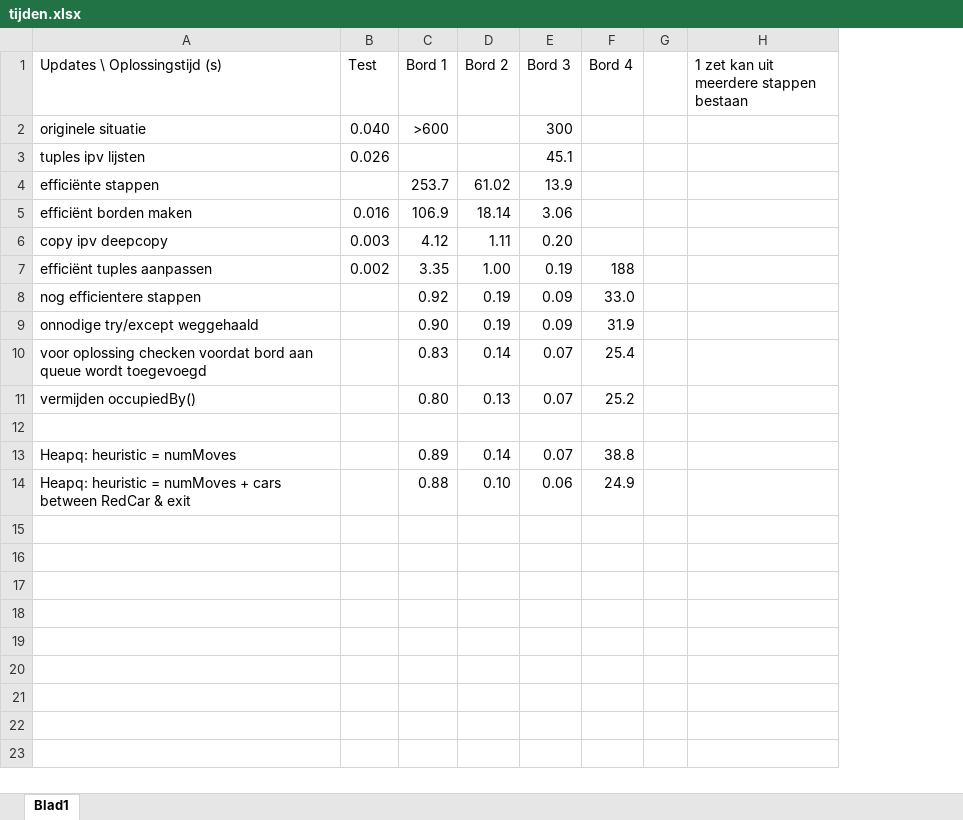
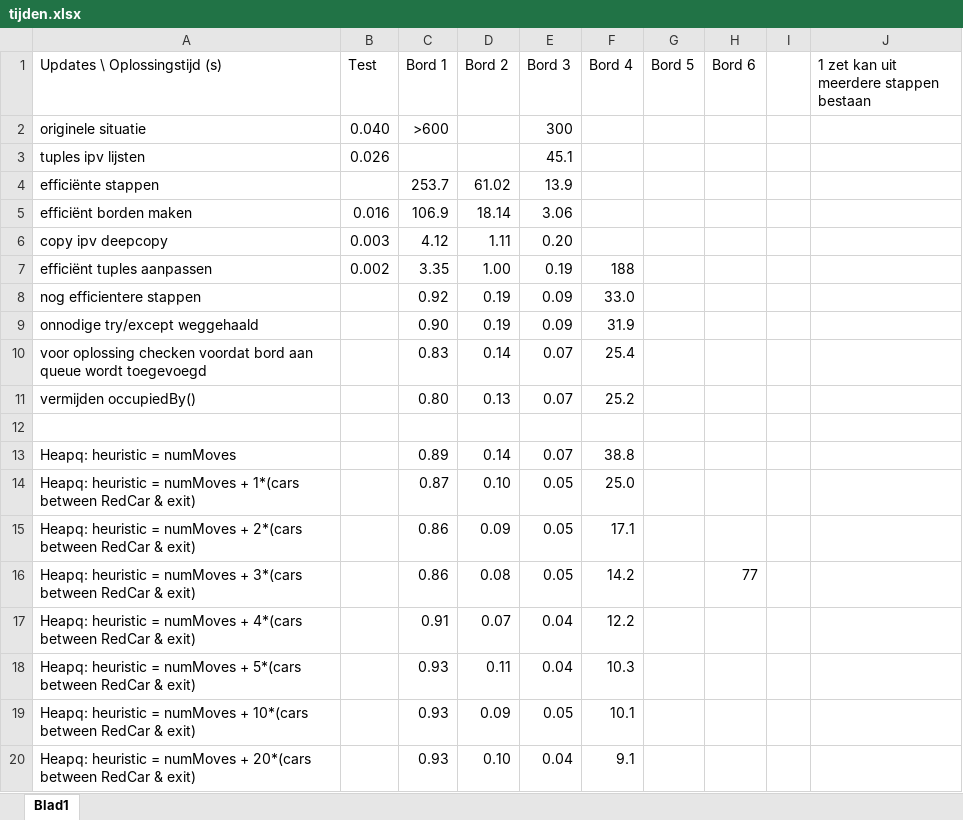
Before and after one commit to SjoerdvanderHeijden/Formule-i, an Excel workbook: doc/tijden.xlsx, sheet Blad1, drawn as a sheet; values as stored, in another font and other column widths than the file's, no borders; removed rows and columns are numbered as before the commit, all else as after; the diff names each change by its address in the sheet, - before the commit and + after, or states it on an @@ line.

Commit message:
tijden bijgewerkt

```diff
--- a/doc/tijden.xlsx (sheet Blad1)
+++ b/doc/tijden.xlsx (sheet Blad1)
+column G (Bord 5), empty
+column H (Bord 6), empty
-row 14: Heapq: heuristic = numMoves + cars between RedCar & exit |  | 0.88 | 0.10 | 0.06 | 24.9
+row 14: Heapq: heuristic = numMoves + 1*(cars between RedCar & exit) |  | 0.87 | 0.10 | 0.05 | 25.0
+row 15: Heapq: heuristic = numMoves + 2*(cars between RedCar & exit) |  | 0.86 | 0.09 | 0.05 | 17.1
+row 16: Heapq: heuristic = numMoves + 3*(cars between RedCar & exit) |  | 0.86 | 0.08 | 0.05 | 14.2 |  | 77
+row 17: Heapq: heuristic = numMoves + 4*(cars between RedCar & exit) |  | 0.91 | 0.07 | 0.04 | 12.2
+row 18: Heapq: heuristic = numMoves + 5*(cars between RedCar & exit) |  | 0.93 | 0.11 | 0.04 | 10.3
+row 19: Heapq: heuristic = numMoves + 10*(cars between RedCar & exit) |  | 0.93 | 0.09 | 0.05 | 10.1
+row 20: Heapq: heuristic = numMoves + 20*(cars between RedCar & exit) |  | 0.93 | 0.10 | 0.04 | 9.1
```
Also changed, not shown: 1 other file.
